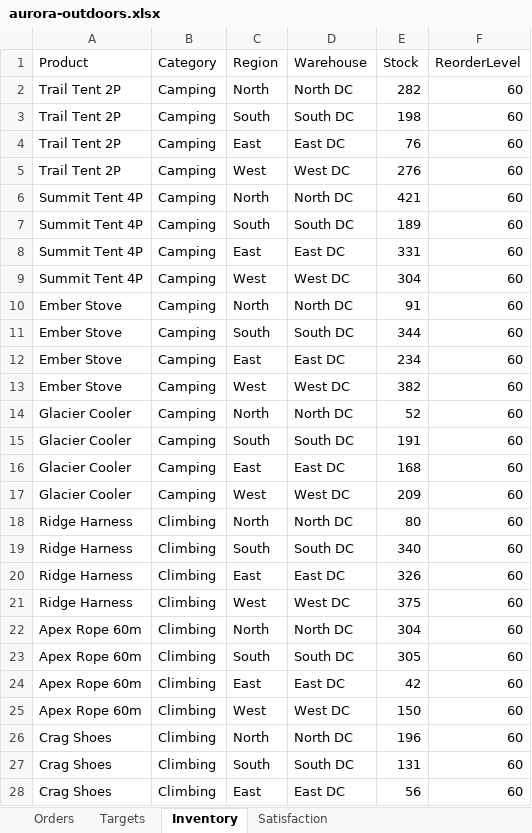
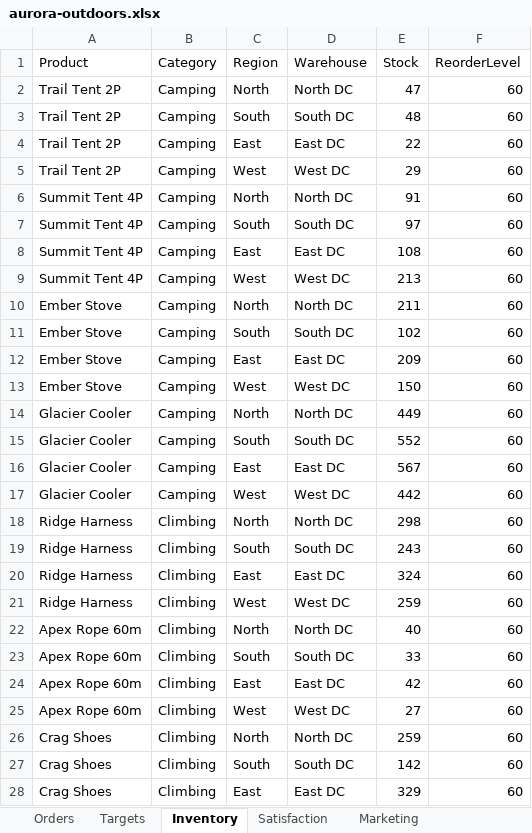
Before and after one commit to My-BI/MyBI, an Excel workbook: case-studies/aurora-outdoors.xlsx, sheet Inventory, drawn as a sheet; only a part is shown; values as stored, in another font and other column widths than the file's, no borders; the diff covers the shown part only; the diff names each change by its address in the sheet, - before the commit and + after, or states it on an @@ line.

```diff
--- a/case-studies/aurora-outdoors.xlsx (sheet Inventory)
+++ b/case-studies/aurora-outdoors.xlsx (sheet Inventory)
+sheet tab: Marketing
-E2 (Stock): 282
+E2 (Stock): 47
-E3 (Stock): 198
+E3 (Stock): 48
-E4 (Stock): 76
+E4 (Stock): 22
-E5 (Stock): 276
+E5 (Stock): 29
-E6 (Stock): 421
+E6 (Stock): 91
-E7 (Stock): 189
+E7 (Stock): 97
-E8 (Stock): 331
+E8 (Stock): 108
-E9 (Stock): 304
+E9 (Stock): 213
-E10 (Stock): 91
+E10 (Stock): 211
-E11 (Stock): 344
+E11 (Stock): 102
-E12 (Stock): 234
+E12 (Stock): 209
-E13 (Stock): 382
+E13 (Stock): 150
-E14 (Stock): 52
+E14 (Stock): 449
-E15 (Stock): 191
+E15 (Stock): 552
-E16 (Stock): 168
+E16 (Stock): 567
-E17 (Stock): 209
+E17 (Stock): 442
-E18 (Stock): 80
+E18 (Stock): 298
-E19 (Stock): 340
+E19 (Stock): 243
-E20 (Stock): 326
+E20 (Stock): 324
-E21 (Stock): 375
+E21 (Stock): 259
-E22 (Stock): 304
+E22 (Stock): 40
-E23 (Stock): 305
+E23 (Stock): 33
-E25 (Stock): 150
+E25 (Stock): 27
-E26 (Stock): 196
+E26 (Stock): 259
-E27 (Stock): 131
+E27 (Stock): 142
-E28 (Stock): 56
+E28 (Stock): 329
```
Also changed, not shown: 37 edited cells elsewhere in this sheet, sheet Orders, sheet Satisfaction, sheet Targets, other sheet tabs.
